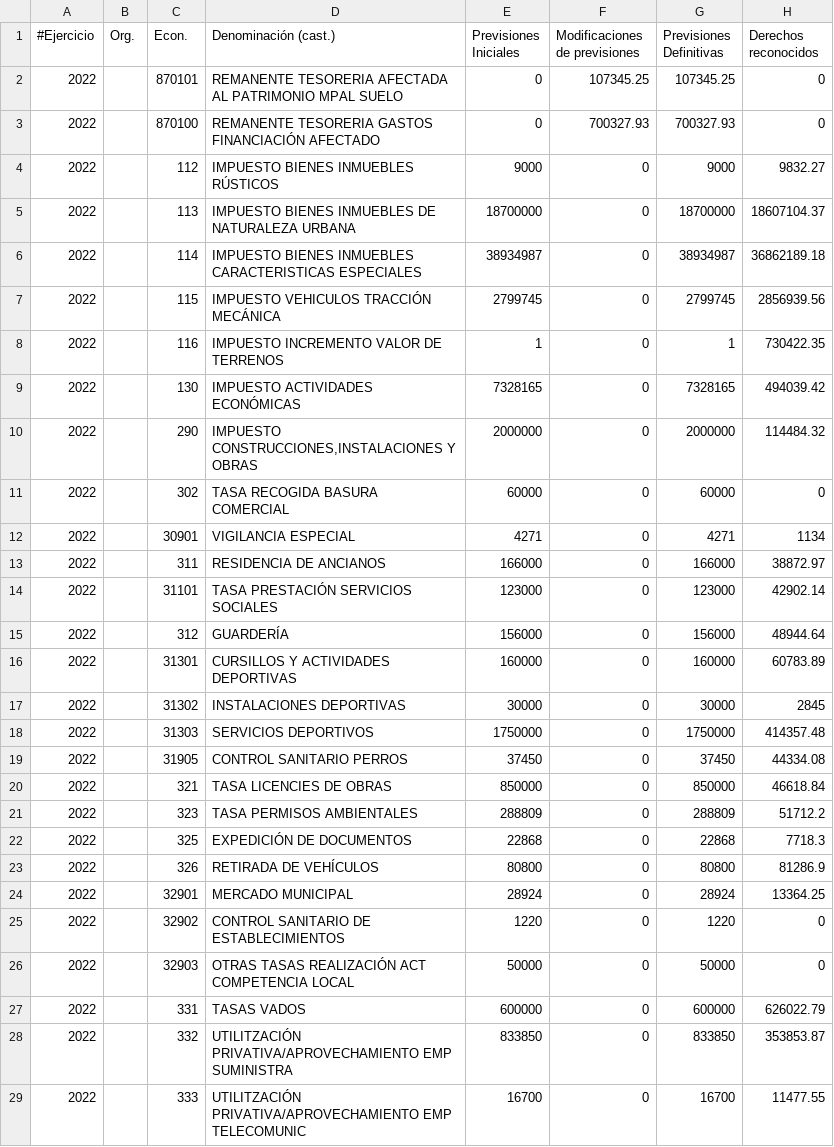
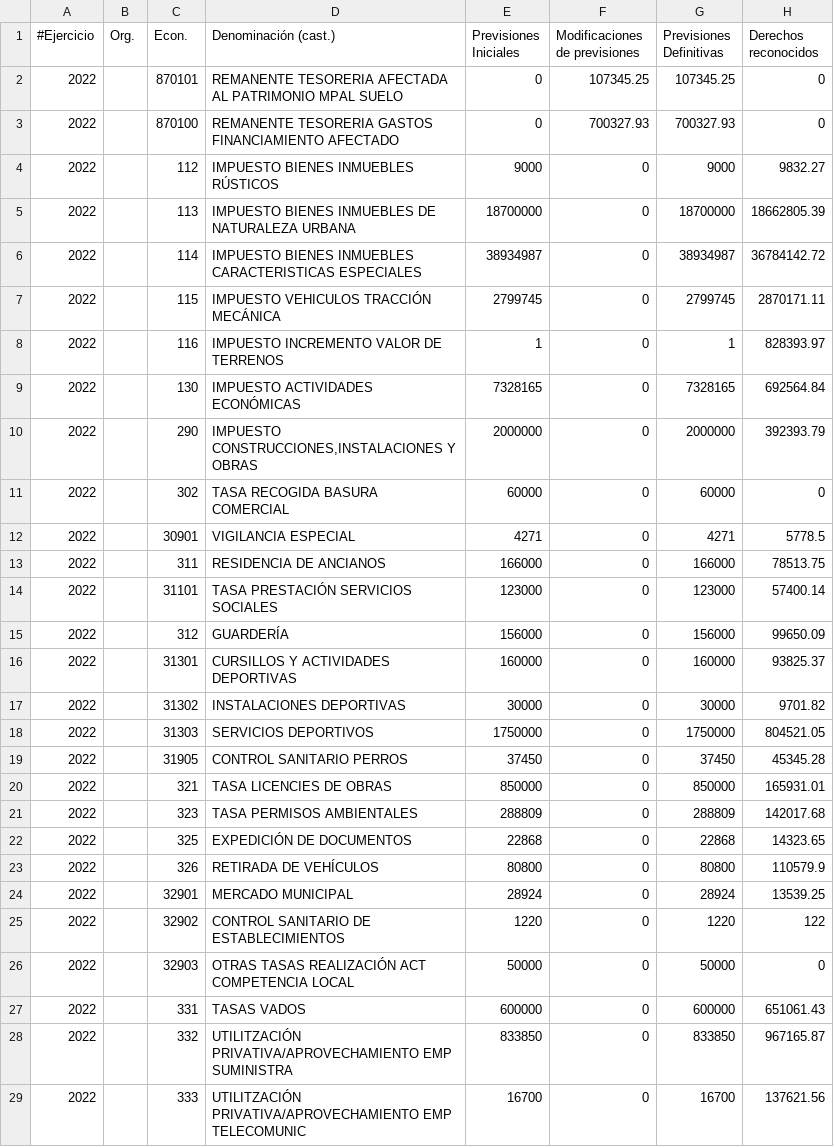
Before and after one commit to civio/presupuesto-elprat, a CSV file: data/es/municipio/2022/ejecucion_ingresos.csv, drawn as a sheet; only a part is shown; the diff covers the shown part only.

```diff
--- a/data/es/municipio/2022/ejecucion_ingresos.csv
+++ b/data/es/municipio/2022/ejecucion_ingresos.csv
@@ -2,28 +2,28 @@
 2022,,870101 ,REMANENTE TESORERIA AFECTADA AL PATRIMONIO MPAL SUELO,0,107345.25,107345.25,0
-2022,,870100 ,REMANENTE TESORERIA GASTOS FINANCIACIÓN AFECTADO,0,700327.93,700327.93,0
+2022,,870100 ,REMANENTE TESORERIA GASTOS FINANCIAMIENTO AFECTADO,0,700327.93,700327.93,0
 2022,,112    ,IMPUESTO BIENES INMUEBLES RÚSTICOS                      ,9000,0,9000,9832.27
-2022,,113    ,IMPUESTO BIENES INMUEBLES DE NATURALEZA URBANA         ,18700000,0,18700000,18607104.37
-2022,,114    ,IMPUESTO BIENES INMUEBLES CARACTERISTICAS ESPECIALES   ,38934987,0,38934987,36862189.18
-2022,,115    ,IMPUESTO VEHICULOS TRACCIÓN MECÁNICA                  ,2799745,0,2799745,2856939.56
-2022,,116    ,IMPUESTO INCREMENTO VALOR DE TERRENOS          ,1,0,1,730422.35
-2022,,130    ,IMPUESTO ACTIVIDADES ECONÓMICAS                    ,7328165,0,7328165,494039.42
-2022,,290    ,"IMPUESTO CONSTRUCCIONES,INSTALACIONES Y OBRAS       ",2000000,0,2000000,114484.32
+2022,,113    ,IMPUESTO BIENES INMUEBLES DE NATURALEZA URBANA         ,18700000,0,18700000,18662805.39
+2022,,114    ,IMPUESTO BIENES INMUEBLES CARACTERISTICAS ESPECIALES   ,38934987,0,38934987,36784142.72
+2022,,115    ,IMPUESTO VEHICULOS TRACCIÓN MECÁNICA                  ,2799745,0,2799745,2870171.11
+2022,,116    ,IMPUESTO INCREMENTO VALOR DE TERRENOS          ,1,0,1,828393.97
+2022,,130    ,IMPUESTO ACTIVIDADES ECONÓMICAS                    ,7328165,0,7328165,692564.84
+2022,,290    ,"IMPUESTO CONSTRUCCIONES,INSTALACIONES Y OBRAS       ",2000000,0,2000000,392393.79
 2022,,302    ,TASA RECOGIDA BASURA COMERCIAL                   ,60000,0,60000,0
-2022,,30901  ,VIGILANCIA ESPECIAL                               ,4271,0,4271,1134
-2022,,311    ,RESIDENCIA DE ANCIANOS,166000,0,166000,38872.97
-2022,,31101  ,TASA PRESTACIÓN SERVICIOS SOCIALES                    ,123000,0,123000,42902.14
-2022,,312    ,GUARDERÍA,156000,0,156000,48944.64
-2022,,31301  ,CURSILLOS Y ACTIVIDADES DEPORTIVAS           ,160000,0,160000,60783.89
-2022,,31302  ,INSTALACIONES DEPORTIVAS                         ,30000,0,30000,2845
-2022,,31303  ,SERVICIOS DEPORTIVOS                              ,1750000,0,1750000,414357.48
-2022,,31905  ,CONTROL SANITARIO PERROS,37450,0,37450,44334.08
-2022,,321    ,TASA LICENCIES DE OBRAS                           ,850000,0,850000,46618.84
-2022,,323    ,TASA PERMISOS AMBIENTALES                          ,288809,0,288809,51712.2
-2022,,325    ,EXPEDICIÓN DE DOCUMENTOS                            ,22868,0,22868,7718.3
-2022,,326    ,RETIRADA DE VEHÍCULOS,80800,0,80800,81286.9
-2022,,32901  ,MERCADO MUNICIPAL                                  ,28924,0,28924,13364.25
-2022,,32902  ,CONTROL SANITARIO DE ESTABLECIMIENTOS                   ,1220,0,1220,0
+2022,,30901  ,VIGILANCIA ESPECIAL                               ,4271,0,4271,5778.5
+2022,,311    ,RESIDENCIA DE ANCIANOS,166000,0,166000,78513.75
+2022,,31101  ,TASA PRESTACIÓN SERVICIOS SOCIALES                    ,123000,0,123000,57400.14
+2022,,312    ,GUARDERÍA,156000,0,156000,99650.09
+2022,,31301  ,CURSILLOS Y ACTIVIDADES DEPORTIVAS           ,160000,0,160000,93825.37
+2022,,31302  ,INSTALACIONES DEPORTIVAS                         ,30000,0,30000,9701.82
+2022,,31303  ,SERVICIOS DEPORTIVOS                              ,1750000,0,1750000,804521.05
+2022,,31905  ,CONTROL SANITARIO PERROS,37450,0,37450,45345.28
+2022,,321    ,TASA LICENCIES DE OBRAS                           ,850000,0,850000,165931.01
+2022,,323    ,TASA PERMISOS AMBIENTALES                          ,288809,0,288809,142017.68
+2022,,325    ,EXPEDICIÓN DE DOCUMENTOS                            ,22868,0,22868,14323.65
+2022,,326    ,RETIRADA DE VEHÍCULOS,80800,0,80800,110579.9
+2022,,32901  ,MERCADO MUNICIPAL                                  ,28924,0,28924,13539.25
+2022,,32902  ,CONTROL SANITARIO DE ESTABLECIMIENTOS                   ,1220,0,1220,122
 2022,,32903  ,OTRAS TASAS REALIZACIÓN ACT COMPETENCIA LOCAL,50000,0,50000,0
-2022,,331    ,TASAS VADOS                                       ,600000,0,600000,626022.79
-2022,,332    ,UTILITZACIÓN PRIVATIVA/APROVECHAMIENTO EMP SUMINISTRA,833850,0,833850,353853.87
-2022,,333    ,UTILITZACIÓN PRIVATIVA/APROVECHAMIENTO EMP TELECOMUNIC,16700,0,16700,11477.55
+2022,,331    ,TASAS VADOS                                       ,600000,0,600000,651061.43
+2022,,332    ,UTILITZACIÓN PRIVATIVA/APROVECHAMIENTO EMP SUMINISTRA,833850,0,833850,967165.87
+2022,,333    ,UTILITZACIÓN PRIVATIVA/APROVECHAMIENTO EMP TELECOMUNIC,16700,0,16700,137621.56
```
Also changed, not shown: 2 added rows and 59 edited cells elsewhere in this file, data/ca/municipio/2022/ejecucion_gastos.csv, 4 other files.
